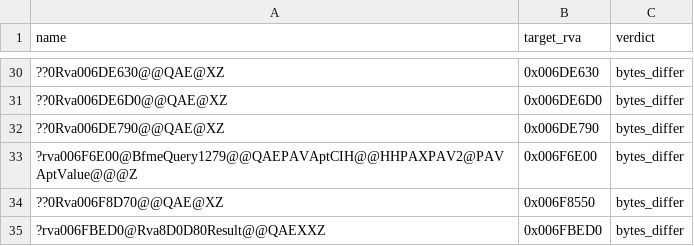
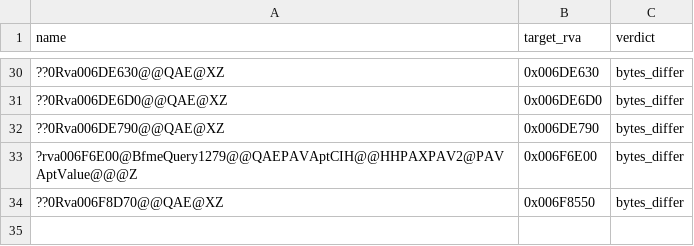
Before and after one commit to Burachi-3D/Open-BFME-2, a CSV file: reverse/eh_baseline.csv, drawn as a sheet; only a part is shown, gaps mark what is left out.

```diff
--- a/reverse/eh_baseline.csv
+++ b/reverse/eh_baseline.csv
@@ -34,2 +34 @@ name,target_rva,verdict
 ??0Rva006F8D70@@QAE@XZ,0x006F8550,bytes_differ
-?rva006FBED0@Rva8D0D80Result@@QAEXXZ,0x006FBED0,bytes_differ
```
Also changed, not shown: 3 other files.
